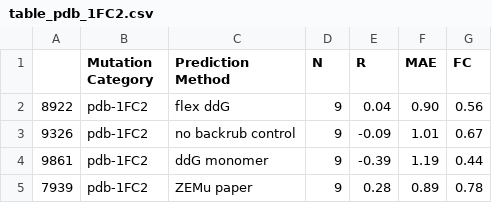
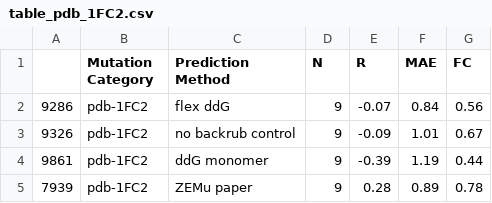
Before and after one commit to kylebarlow/interface-ddg-paper, a CSV file: figs-and-tables/table_pdb_1FC2.csv, drawn as a sheet.

```diff
--- a/figs-and-tables/table_pdb_1FC2.csv
+++ b/figs-and-tables/table_pdb_1FC2.csv
@@ -1,3 +1,3 @@
 ,Mutation Category,Prediction Method,N,R,MAE,FC
-8922,pdb-1FC2,flex ddG,9,0.04,0.90,0.56
+9286,pdb-1FC2,flex ddG,9,-0.07,0.84,0.56
 9326,pdb-1FC2,no backrub control,9,-0.09,1.01,0.67
```
Also changed, not shown: figs-and-tables/table_pdb_1A22.csv, figs-and-tables/table_pdb_1A4Y.csv, 42 other files.
